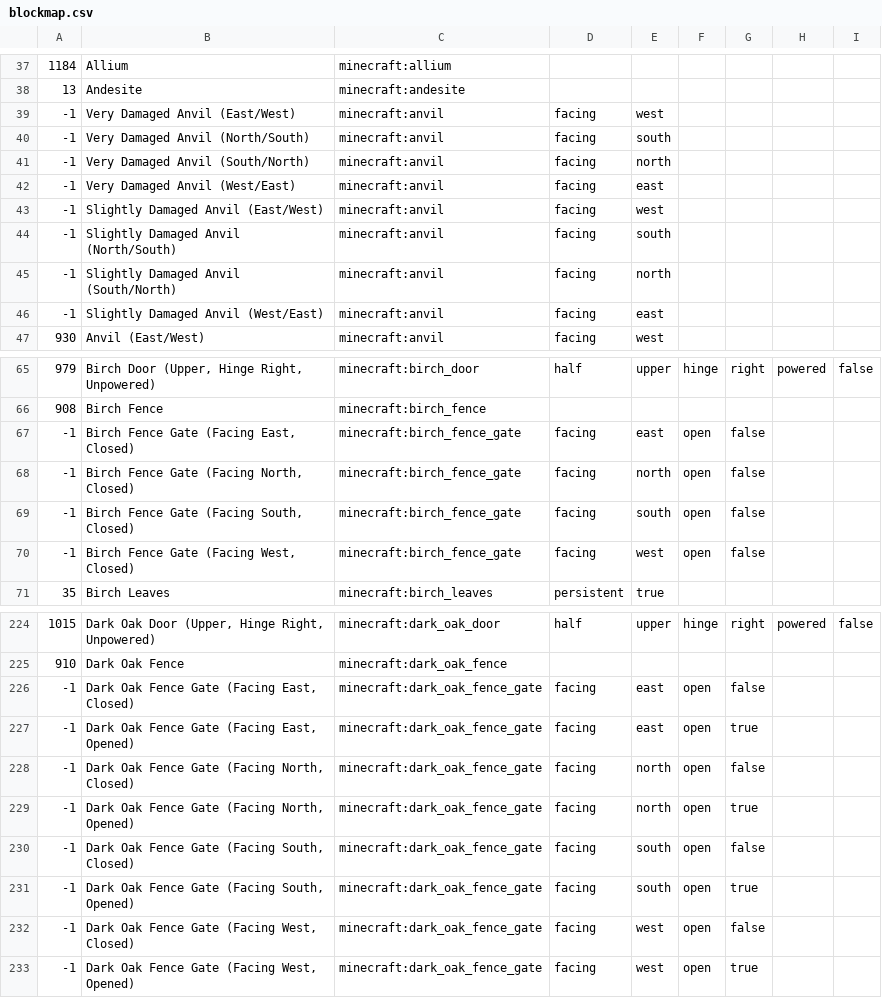
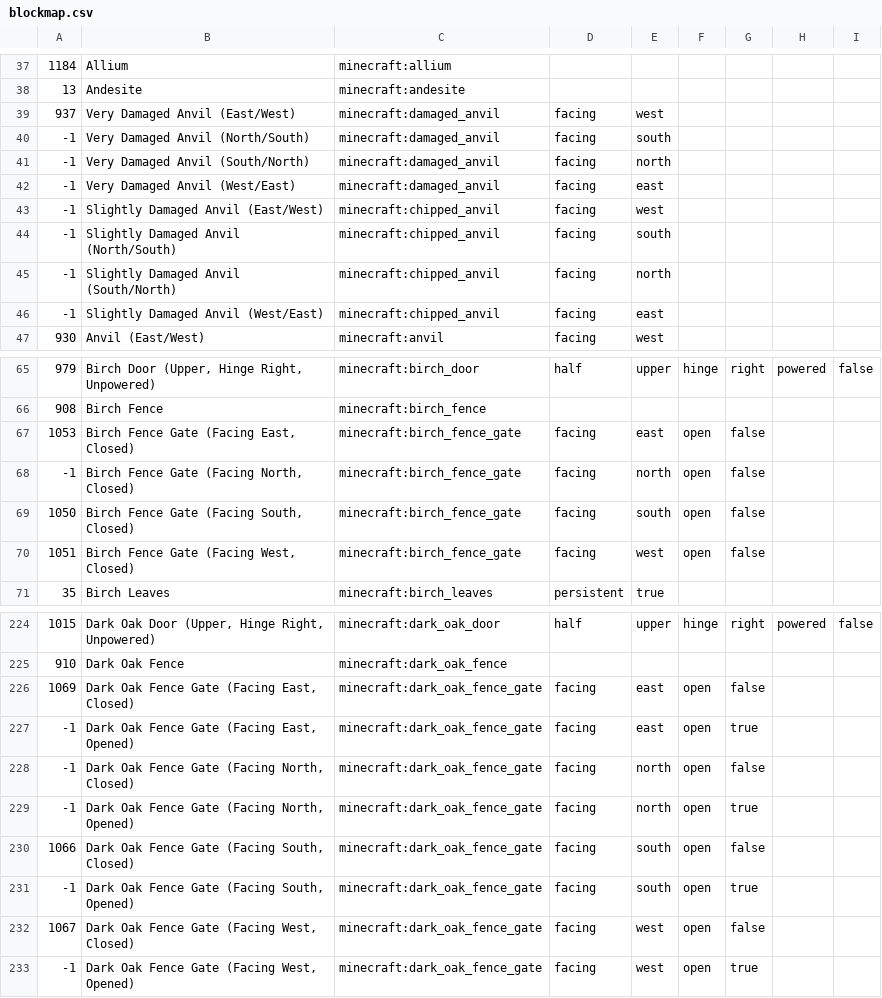
Before and after one commit to NikolaiKirilov/grabcraft-to-schema, a CSV file: blockmap.csv, drawn as a sheet; only a part is shown, gaps mark what is left out; the diff covers the shown part only.

Commit message:
Update blockmap with material IDs

```diff
--- a/blockmap.csv
+++ b/blockmap.csv
@@ -38,10 +38,10 @@
 13,Andesite,minecraft:andesite,,,,,,
--1,Very Damaged Anvil (East/West),minecraft:anvil,facing,west,,,,
--1,Very Damaged Anvil (North/South),minecraft:anvil,facing,south,,,,
--1,Very Damaged Anvil (South/North),minecraft:anvil,facing,north,,,,
--1,Very Damaged Anvil (West/East),minecraft:anvil,facing,east,,,,
--1,Slightly Damaged Anvil (East/West),minecraft:anvil,facing,west,,,,
--1,Slightly Damaged Anvil (North/South),minecraft:anvil,facing,south,,,,
--1,Slightly Damaged Anvil (South/North),minecraft:anvil,facing,north,,,,
--1,Slightly Damaged Anvil (West/East),minecraft:anvil,facing,east,,,,
+937,Very Damaged Anvil (East/West),minecraft:damaged_anvil,facing,west,,,,
+-1,Very Damaged Anvil (North/South),minecraft:damaged_anvil,facing,south,,,,
+-1,Very Damaged Anvil (South/North),minecraft:damaged_anvil,facing,north,,,,
+-1,Very Damaged Anvil (West/East),minecraft:damaged_anvil,facing,east,,,,
+-1,Slightly Damaged Anvil (East/West),minecraft:chipped_anvil,facing,west,,,,
+-1,Slightly Damaged Anvil (North/South),minecraft:chipped_anvil,facing,south,,,,
+-1,Slightly Damaged Anvil (South/North),minecraft:chipped_anvil,facing,north,,,,
+-1,Slightly Damaged Anvil (West/East),minecraft:chipped_anvil,facing,east,,,,
 930,Anvil (East/West),minecraft:anvil,facing,west,,,,
@@ -66,6 +66,6 @@
 908,Birch Fence,minecraft:birch_fence,,,,,,
--1,"Birch Fence Gate (Facing East, Closed)",minecraft:birch_fence_gate,facing,east,open,false,,
+1053,"Birch Fence Gate (Facing East, Closed)",minecraft:birch_fence_gate,facing,east,open,false,,
 -1,"Birch Fence Gate (Facing North, Closed)",minecraft:birch_fence_gate,facing,north,open,false,,
--1,"Birch Fence Gate (Facing South, Closed)",minecraft:birch_fence_gate,facing,south,open,false,,
--1,"Birch Fence Gate (Facing West, Closed)",minecraft:birch_fence_gate,facing,west,open,false,,
+1050,"Birch Fence Gate (Facing South, Closed)",minecraft:birch_fence_gate,facing,south,open,false,,
+1051,"Birch Fence Gate (Facing West, Closed)",minecraft:birch_fence_gate,facing,west,open,false,,
 35,Birch Leaves,minecraft:birch_leaves,persistent,true,,,,
@@ -225,3 +225,3 @@
 910,Dark Oak Fence,minecraft:dark_oak_fence,,,,,,
--1,"Dark Oak Fence Gate (Facing East, Closed)",minecraft:dark_oak_fence_gate,facing,east,open,false,,
+1069,"Dark Oak Fence Gate (Facing East, Closed)",minecraft:dark_oak_fence_gate,facing,east,open,false,,
 -1,"Dark Oak Fence Gate (Facing East, Opened)",minecraft:dark_oak_fence_gate,facing,east,open,true,,
@@ -229,5 +229,5 @@
 -1,"Dark Oak Fence Gate (Facing North, Opened)",minecraft:dark_oak_fence_gate,facing,north,open,true,,
--1,"Dark Oak Fence Gate (Facing South, Closed)",minecraft:dark_oak_fence_gate,facing,south,open,false,,
+1066,"Dark Oak Fence Gate (Facing South, Closed)",minecraft:dark_oak_fence_gate,facing,south,open,false,,
 -1,"Dark Oak Fence Gate (Facing South, Opened)",minecraft:dark_oak_fence_gate,facing,south,open,true,,
--1,"Dark Oak Fence Gate (Facing West, Closed)",minecraft:dark_oak_fence_gate,facing,west,open,false,,
+1067,"Dark Oak Fence Gate (Facing West, Closed)",minecraft:dark_oak_fence_gate,facing,west,open,false,,
 -1,"Dark Oak Fence Gate (Facing West, Opened)",minecraft:dark_oak_fence_gate,facing,west,open,true,,
```
Also changed, not shown: 14 edited cells elsewhere in this file.
